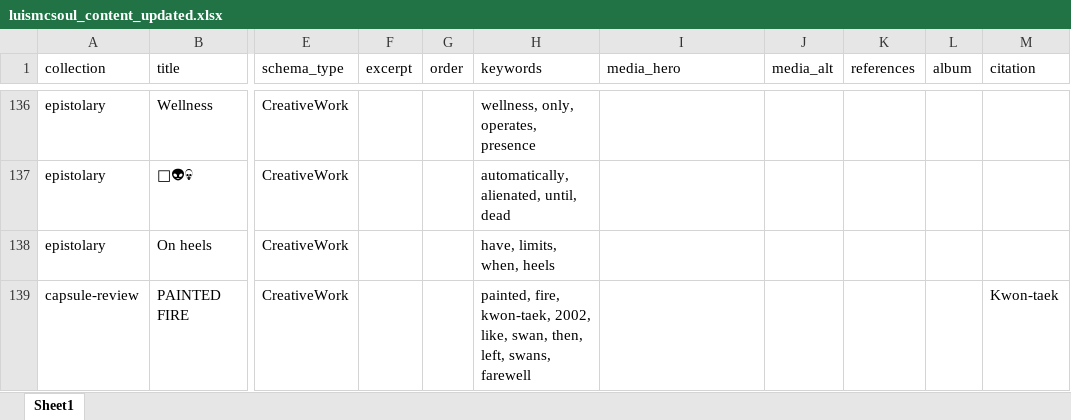
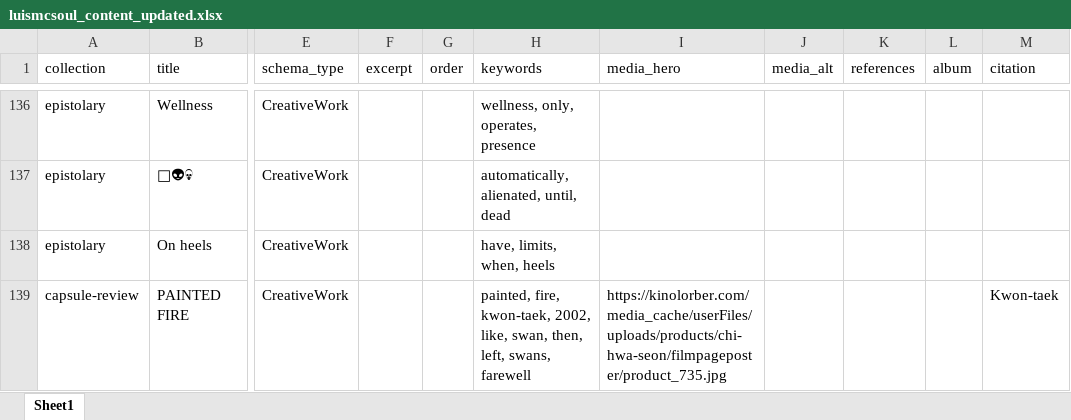
Before and after one commit to luismcsoul/luismcsoul.github.io, an Excel workbook: data/luismcsoul_content_updated.xlsx, sheet Sheet1, drawn as a sheet; only a part is shown, gaps mark what is left out; values as stored, in another font and other column widths than the file's, no borders; the diff names each change by its address in the sheet, - before the commit and + after, or states it on an @@ line.

```diff
--- a/data/luismcsoul_content_updated.xlsx (sheet Sheet1)
+++ b/data/luismcsoul_content_updated.xlsx (sheet Sheet1)
-I139 (media_hero): (empty)
+I139 (media_hero): https://kinolorber.com/media_cache/userFiles/uploads/products/chi-hwa-seon/filmpageposter/product_735.jpg
```
